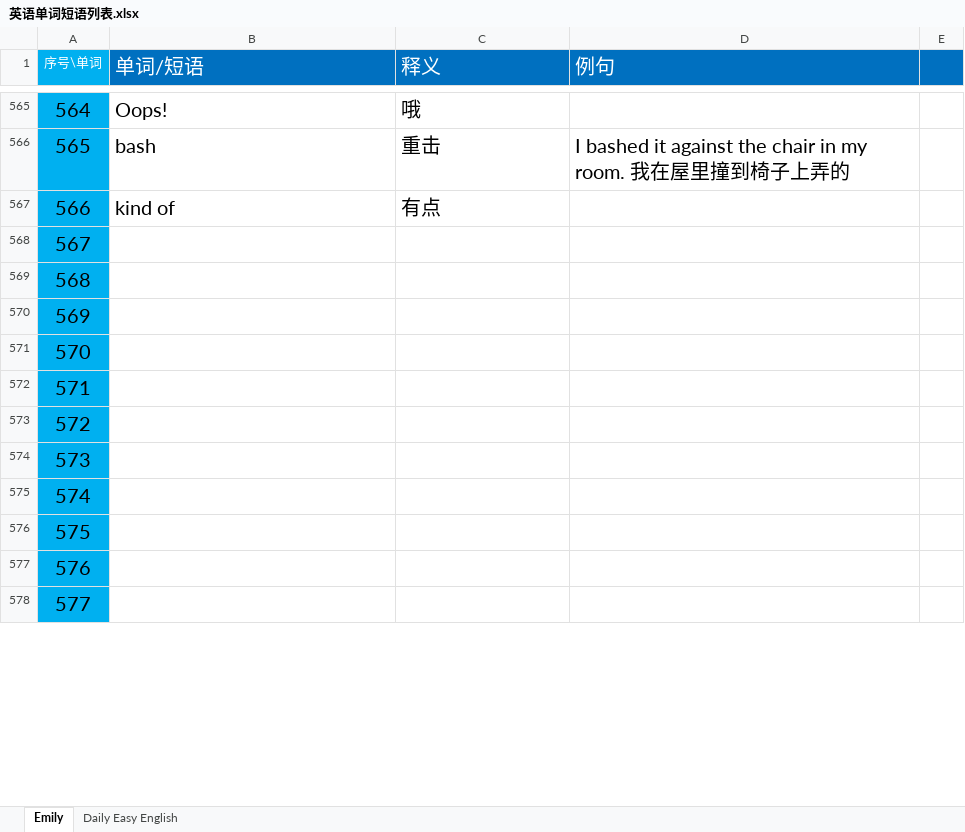
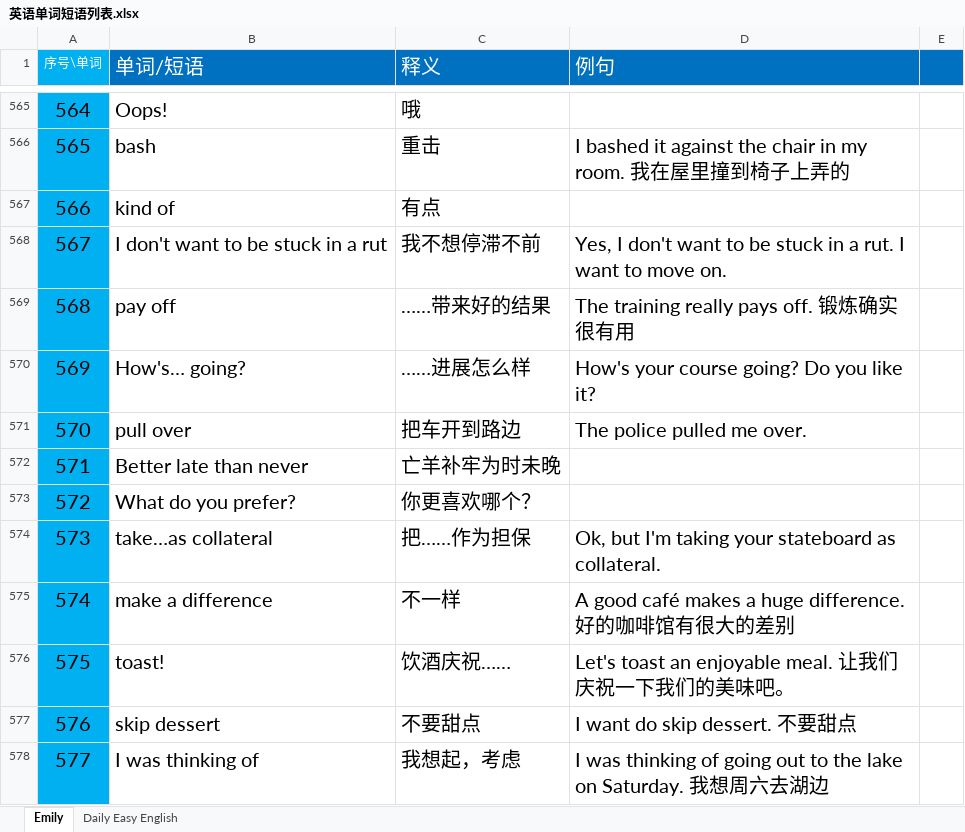
Before and after one commit to Ayvytr/TheRoadToTheFuture, an Excel workbook: 英语/英语单词短语列表.xlsx, sheet Emily, drawn as a sheet; only a part is shown, gaps mark what is left out; values as stored, in another font and other column widths than the file's, no borders; the diff covers the shown part only; the diff names each change by its address in the sheet, - before the commit and + after, or states it on an @@ line.

Commit message:
更新“英语单词短语列表.xlsx”

```diff
--- a/英语/英语单词短语列表.xlsx (sheet Emily)
+++ b/英语/英语单词短语列表.xlsx (sheet Emily)
-B568 (单词/短语): (empty)
+B568 (单词/短语): I don't want to be stuck in a rut
-C568 (释义): (empty)
+C568 (释义): 我不想停滞不前
-D568 (例句): (empty)
+D568 (例句): Yes, I don't want to be stuck in a rut. I want to move on.
-B569 (单词/短语): (empty)
+B569 (单词/短语): pay off
-C569 (释义): (empty)
+C569 (释义): ……带来好的结果
-D569 (例句): (empty)
+D569 (例句): The training really pays off. 锻炼确实很有用
-B570 (单词/短语): (empty)
+B570 (单词/短语): How's… going?
-C570 (释义): (empty)
+C570 (释义): ……进展怎么样
-D570 (例句): (empty)
+D570 (例句): How's your course going? Do you like it?
-B571 (单词/短语): (empty)
+B571 (单词/短语): pull over
-C571 (释义): (empty)
+C571 (释义): 把车开到路边
-D571 (例句): (empty)
+D571 (例句): The police pulled me over.
-B572 (单词/短语): (empty)
+B572 (单词/短语): Better late than never
-C572 (释义): (empty)
+C572 (释义): 亡羊补牢为时未晚
-B573 (单词/短语): (empty)
+B573 (单词/短语): What do you prefer?
-C573 (释义): (empty)
+C573 (释义): 你更喜欢哪个？
-B574 (单词/短语): (empty)
+B574 (单词/短语): take…as collateral
-C574 (释义): (empty)
+C574 (释义): 把……作为担保
-D574 (例句): (empty)
+D574 (例句): Ok, but I'm taking your stateboard as collateral.
-B575 (单词/短语): (empty)
+B575 (单词/短语): make a difference
-C575 (释义): (empty)
+C575 (释义): 不一样
-D575 (例句): (empty)
+D575 (例句): A good café makes a huge difference. 好的咖啡馆有很大的差别
-B576 (单词/短语): (empty)
+B576 (单词/短语): toast!
-C576 (释义): (empty)
+C576 (释义): 饮酒庆祝……
-D576 (例句): (empty)
+D576 (例句): Let's toast an enjoyable meal. 让我们庆祝一下我们的美味吧。
-B577 (单词/短语): (empty)
+B577 (单词/短语): skip dessert
-C577 (释义): (empty)
+C577 (释义): 不要甜点
-D577 (例句): (empty)
+D577 (例句): I want do skip dessert. 不要甜点
-B578 (单词/短语): (empty)
+B578 (单词/短语): I was thinking of
-C578 (释义): (empty)
+C578 (释义): 我想起，考虑
-D578 (例句): (empty)
+D578 (例句): I was thinking of going out to the lake on Saturday. 我想周六去湖边
```
Also changed, not shown: 67 edited cells elsewhere in this sheet.
